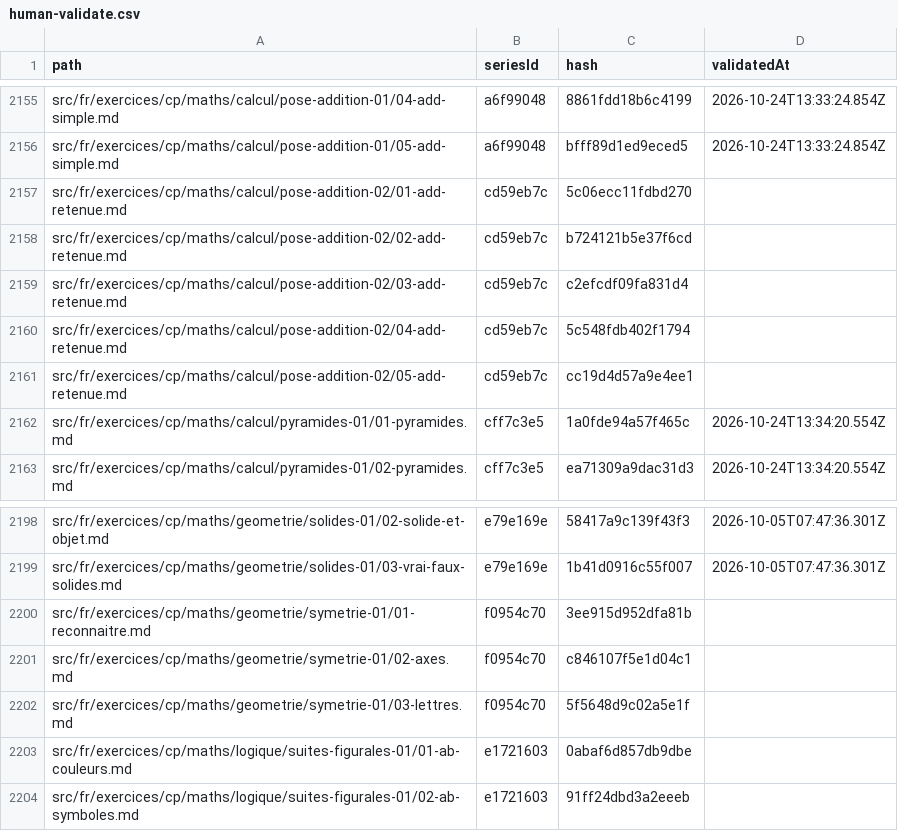
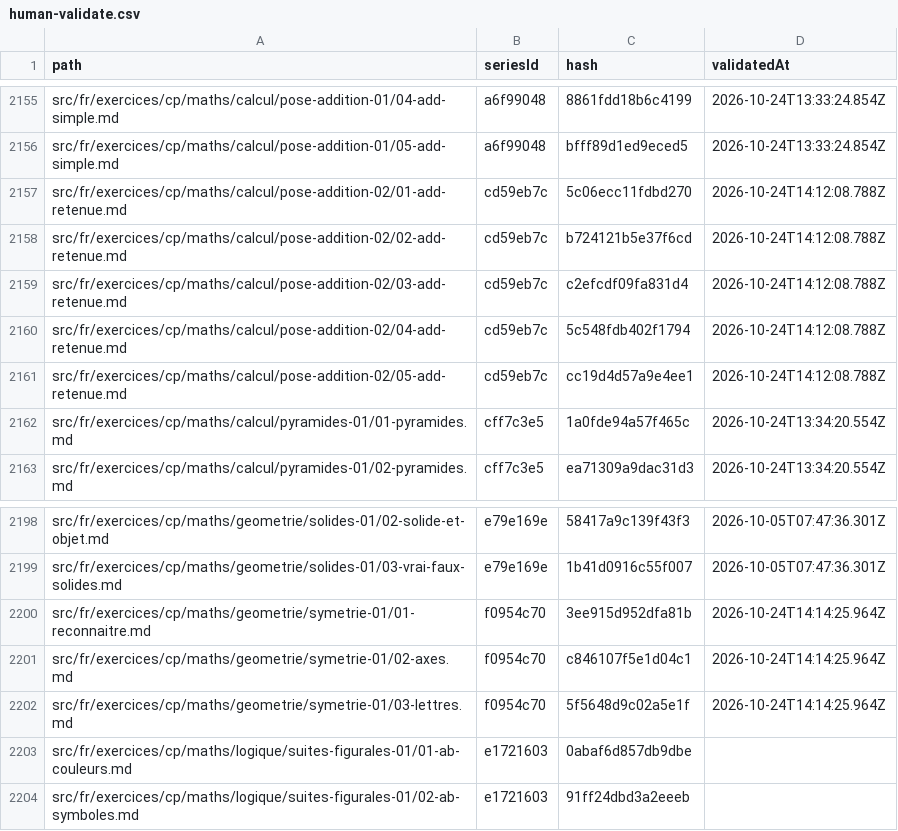
Before and after one commit to davidmarcombes/cahier-melimee, a CSV file: reports/human-validate.csv, drawn as a sheet; only a part is shown, gaps mark what is left out; the diff covers the shown part only.

```diff
--- a/reports/human-validate.csv
+++ b/reports/human-validate.csv
@@ -2156,7 +2156,7 @@ src/fr/exercices/cp/maths/calcul/pose-addition-01/04-add-simple.md,a6f99048,8861
 src/fr/exercices/cp/maths/calcul/pose-addition-01/05-add-simple.md,a6f99048,bfff89d1ed9eced5,2026-10-24T13:33:24.854Z
-src/fr/exercices/cp/maths/calcul/pose-addition-02/01-add-retenue.md,cd59eb7c,5c06ecc11fdbd270,
-src/fr/exercices/cp/maths/calcul/pose-addition-02/02-add-retenue.md,cd59eb7c,b724121b5e37f6cd,
-src/fr/exercices/cp/maths/calcul/pose-addition-02/03-add-retenue.md,cd59eb7c,c2efcdf09fa831d4,
-src/fr/exercices/cp/maths/calcul/pose-addition-02/04-add-retenue.md,cd59eb7c,5c548fdb402f1794,
-src/fr/exercices/cp/maths/calcul/pose-addition-02/05-add-retenue.md,cd59eb7c,cc19d4d57a9e4ee1,
+src/fr/exercices/cp/maths/calcul/pose-addition-02/01-add-retenue.md,cd59eb7c,5c06ecc11fdbd270,2026-10-24T14:12:08.788Z
+src/fr/exercices/cp/maths/calcul/pose-addition-02/02-add-retenue.md,cd59eb7c,b724121b5e37f6cd,2026-10-24T14:12:08.788Z
+src/fr/exercices/cp/maths/calcul/pose-addition-02/03-add-retenue.md,cd59eb7c,c2efcdf09fa831d4,2026-10-24T14:12:08.788Z
+src/fr/exercices/cp/maths/calcul/pose-addition-02/04-add-retenue.md,cd59eb7c,5c548fdb402f1794,2026-10-24T14:12:08.788Z
+src/fr/exercices/cp/maths/calcul/pose-addition-02/05-add-retenue.md,cd59eb7c,cc19d4d57a9e4ee1,2026-10-24T14:12:08.788Z
 src/fr/exercices/cp/maths/calcul/pyramides-01/01-pyramides.md,cff7c3e5,1a0fde94a57f465c,2026-10-24T13:34:20.554Z
@@ -2199,5 +2199,5 @@ src/fr/exercices/cp/maths/geometrie/solides-01/02-solide-et-objet.md,e79e169e,58
 src/fr/exercices/cp/maths/geometrie/solides-01/03-vrai-faux-solides.md,e79e169e,1b41d0916c55f007,2026-10-05T07:47:36.301Z
-src/fr/exercices/cp/maths/geometrie/symetrie-01/01-reconnaitre.md,f0954c70,3ee915d952dfa81b,
-src/fr/exercices/cp/maths/geometrie/symetrie-01/02-axes.md,f0954c70,c846107f5e1d04c1,
-src/fr/exercices/cp/maths/geometrie/symetrie-01/03-lettres.md,f0954c70,5f5648d9c02a5e1f,
+src/fr/exercices/cp/maths/geometrie/symetrie-01/01-reconnaitre.md,f0954c70,3ee915d952dfa81b,2026-10-24T14:14:25.964Z
+src/fr/exercices/cp/maths/geometrie/symetrie-01/02-axes.md,f0954c70,c846107f5e1d04c1,2026-10-24T14:14:25.964Z
+src/fr/exercices/cp/maths/geometrie/symetrie-01/03-lettres.md,f0954c70,5f5648d9c02a5e1f,2026-10-24T14:14:25.964Z
 src/fr/exercices/cp/maths/logique/suites-figurales-01/01-ab-couleurs.md,e1721603,0abaf6d857db9dbe,
```
Also changed, not shown: 2 added rows and 20 edited cells elsewhere in this file, 12 other files.
